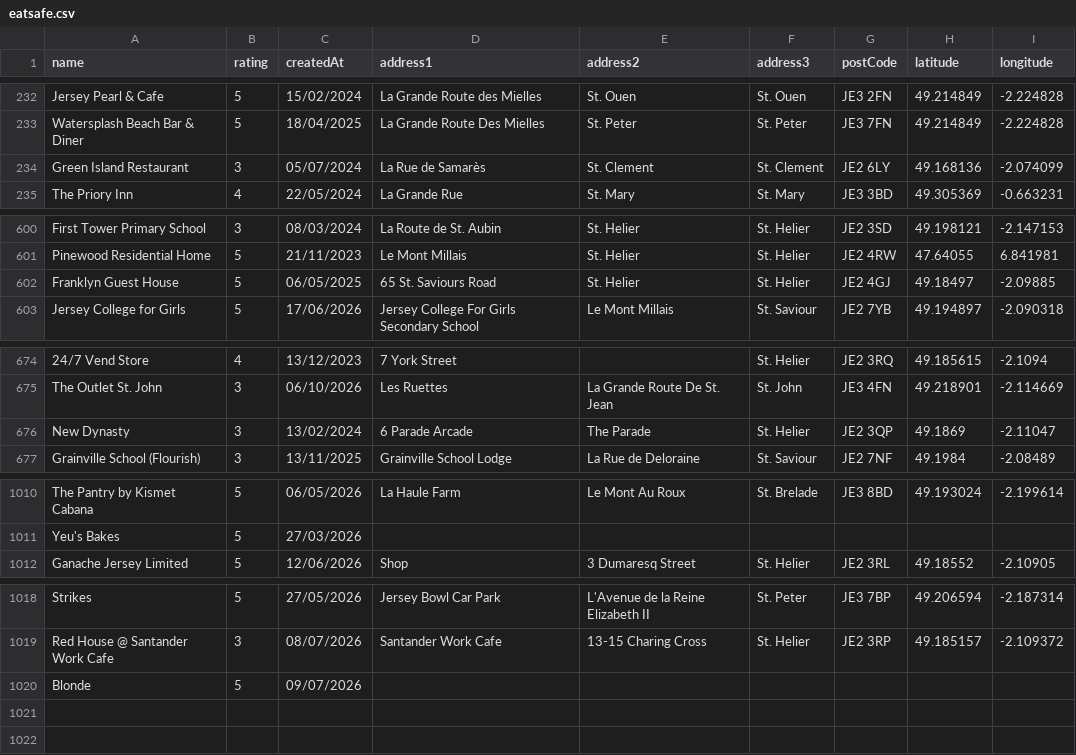
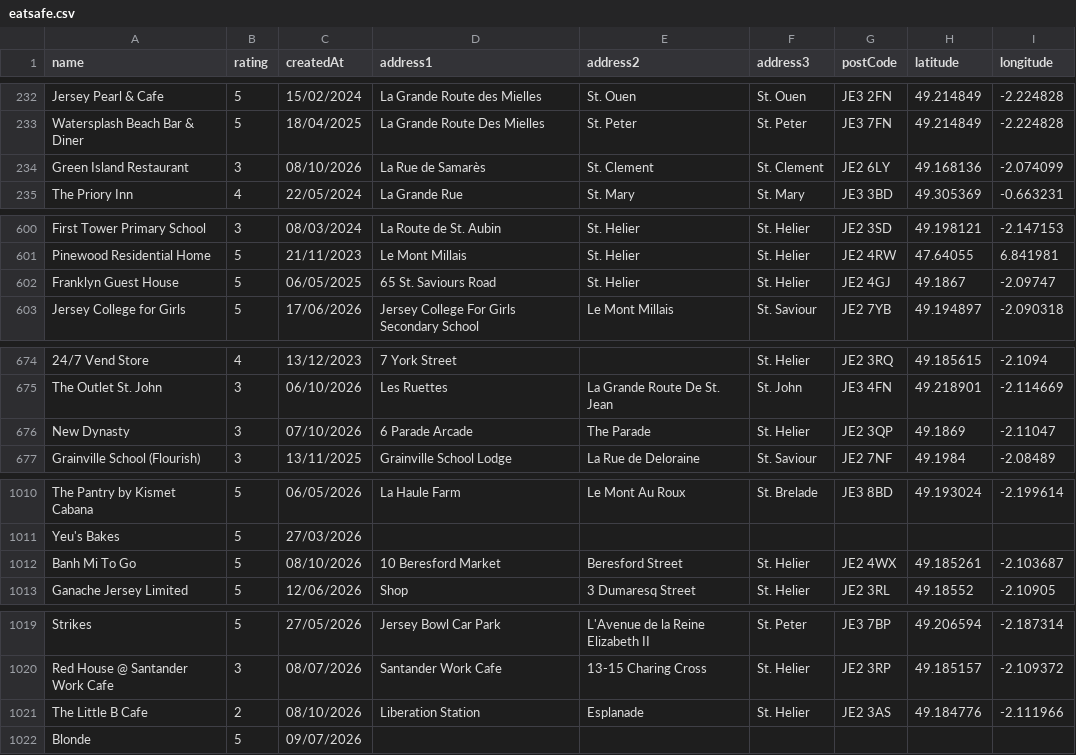
Before and after one commit to glitchjsy/opendata-downloads, a CSV file: data/eatsafe/eatsafe.csv, drawn as a sheet; only a part is shown, gaps mark what is left out; the diff names each change by its address in the sheet, - before the commit and + after, or states it on an @@ line.

```diff
--- a/data/eatsafe/eatsafe.csv
+++ b/data/eatsafe/eatsafe.csv
-C234 (createdAt): 05/07/2024
+C234 (createdAt): 08/10/2026
-H602 (latitude): 49.18497
+H602 (latitude): 49.1867
-I602 (longitude): -2.09885
+I602 (longitude): -2.09747
-C676 (createdAt): 13/02/2024
+C676 (createdAt): 07/10/2026
+row 1012: Banh Mi To Go | 5 | 08/10/2026 | 10 Beresford Market | Beresford Street | St. Helier | JE2 4WX | 49.185261 | -2.103687
+row 1021: The Little B Cafe | 2 | 08/10/2026 | Liberation Station | Esplanade | St. Helier | JE2 3AS | 49.184776 | -2.111966
```
Also changed, not shown: 6 other files.
